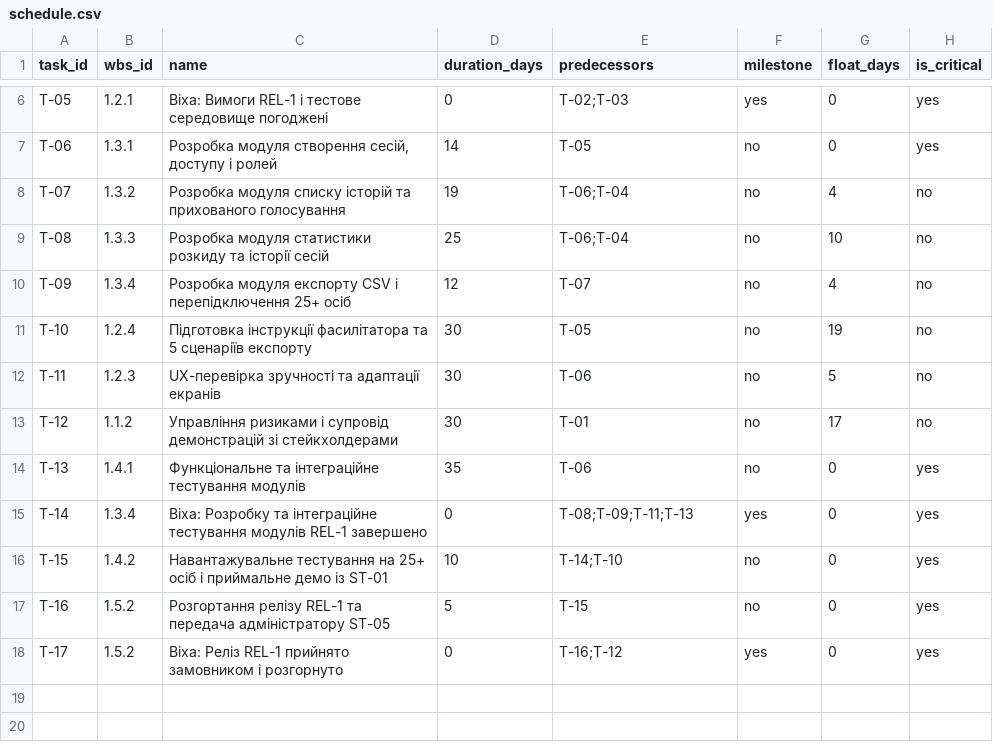
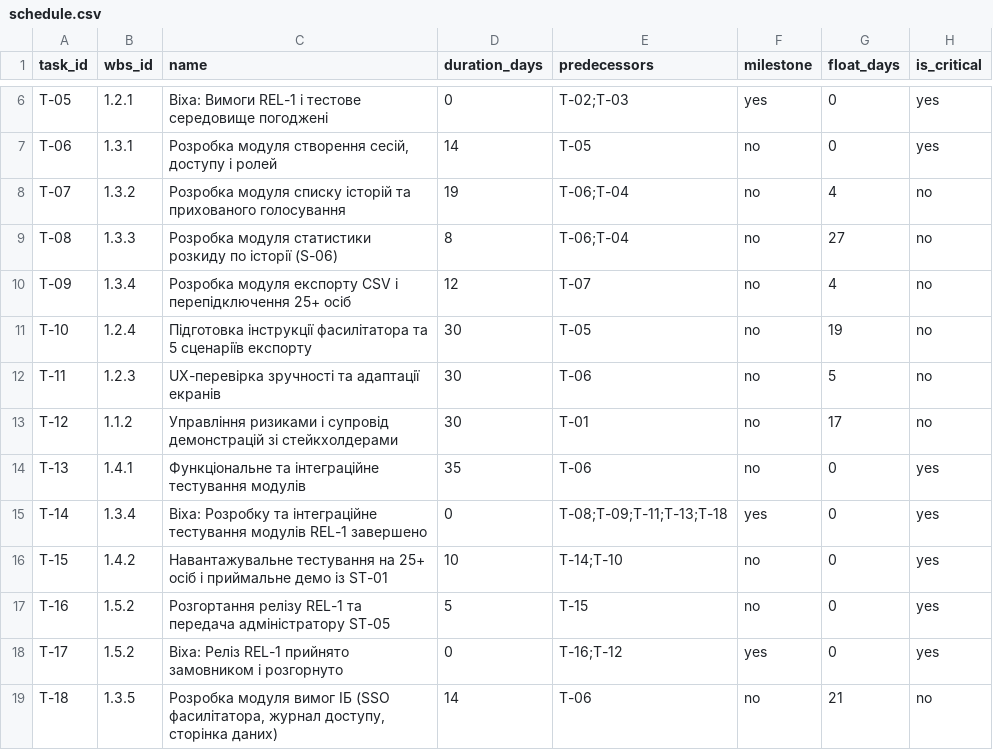
Before and after one commit to herasymchuk-15/pm-2026-kn41-herasymchuk, a CSV file: lr07_wbs/schedule.csv, drawn as a sheet; only a part is shown, gaps mark what is left out.

```diff
--- a/lr07_wbs/schedule.csv
+++ b/lr07_wbs/schedule.csv
@@ -8,3 +8,3 @@ T-06,1.3.1,"Розробка модуля створення сесій, дос
 T-07,1.3.2,Розробка модуля списку історій та прихованого голосування,19,T-06;T-04,no,4,no
-T-08,1.3.3,Розробка модуля статистики розкиду та історії сесій,25,T-06;T-04,no,10,no
+T-08,1.3.3,Розробка модуля статистики розкиду по історії (S-06),8,T-06;T-04,no,27,no
 T-09,1.3.4,Розробка модуля експорту CSV і перепідключення 25+ осіб,12,T-07,no,4,no
@@ -14,3 +14,3 @@ T-12,1.1.2,Управління ризиками і супровід демон
 T-13,1.4.1,Функціональне та інтеграційне тестування модулів,35,T-06,no,0,yes
-T-14,1.3.4,Віха: Розробку та інтеграційне тестування модулів REL-1 завершено,0,T-08;T-09;T-11;T-13,yes,0,yes
+T-14,1.3.4,Віха: Розробку та інтеграційне тестування модулів REL-1 завершено,0,T-08;T-09;T-11;T-13;T-18,yes,0,yes
 T-15,1.4.2,Навантажувальне тестування на 25+ осіб і приймальне демо із ST-01,10,T-14;T-10,no,0,yes
@@ -18 +18,2 @@ T-16,1.5.2,Розгортання релізу REL-1 та передача ад
 T-17,1.5.2,Віха: Реліз REL-1 прийнято замовником і розгорнуто,0,T-16;T-12,yes,0,yes
+T-18,1.3.5,"Розробка модуля вимог ІБ (SSO фасилітатора, журнал доступу, сторінка даних)",14,T-06,no,21,no
```
Also changed, not shown: lr05_charter/success_criteria.csv, lr06_backlog/backlog.csv, 10 other files.
